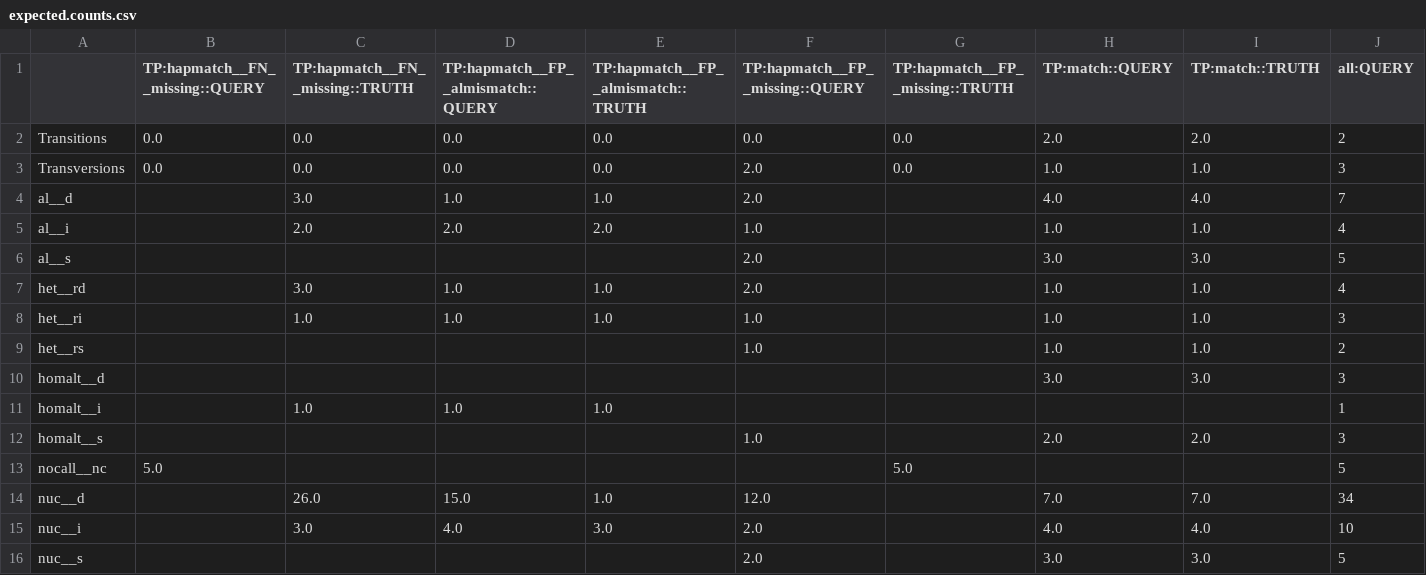
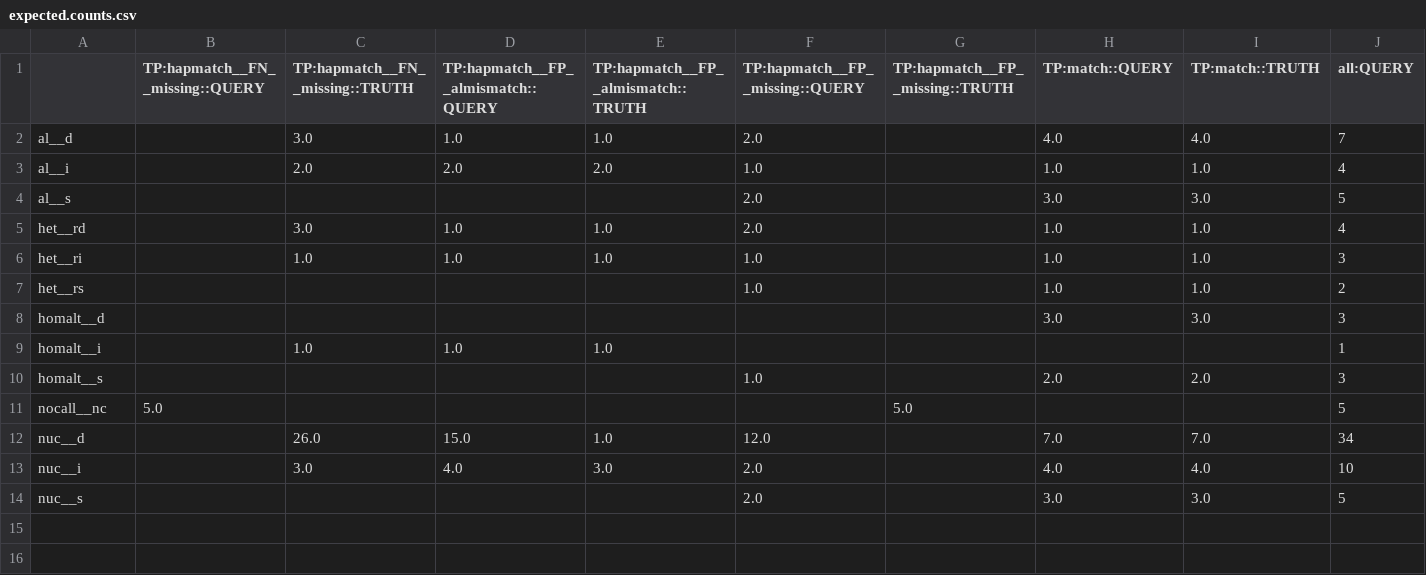
Before and after one commit to Illumina/hap.py, a CSV file: example/GiaB/expected.counts.csv, drawn as a sheet; only a part is shown; rows hold the shown columns only; the diff names each change by its address in the sheet, - before the commit and + after, or states it on an @@ line.

```diff
--- a/example/GiaB/expected.counts.csv
+++ b/example/GiaB/expected.counts.csv
-row 2: Transitions | 0.0 | 0.0 | 0.0 | 0.0 | 0.0 | 0.0 | 2.0 | 2.0 | 2
-row 3: Transversions | 0.0 | 0.0 | 0.0 | 0.0 | 2.0 | 0.0 | 1.0 | 1.0 | 3
```
Also changed, not shown: example/happy/expected.summary.csv, example/happy/expected.unhappy.summary.csv, 12 other files.
